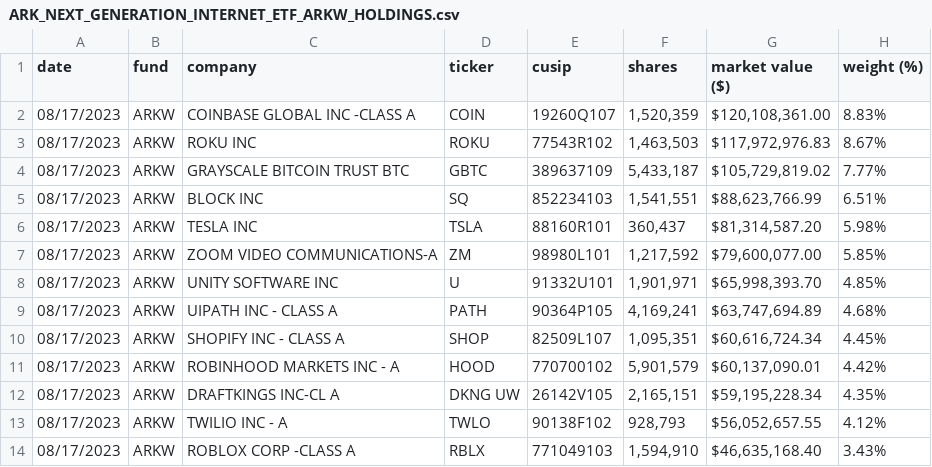
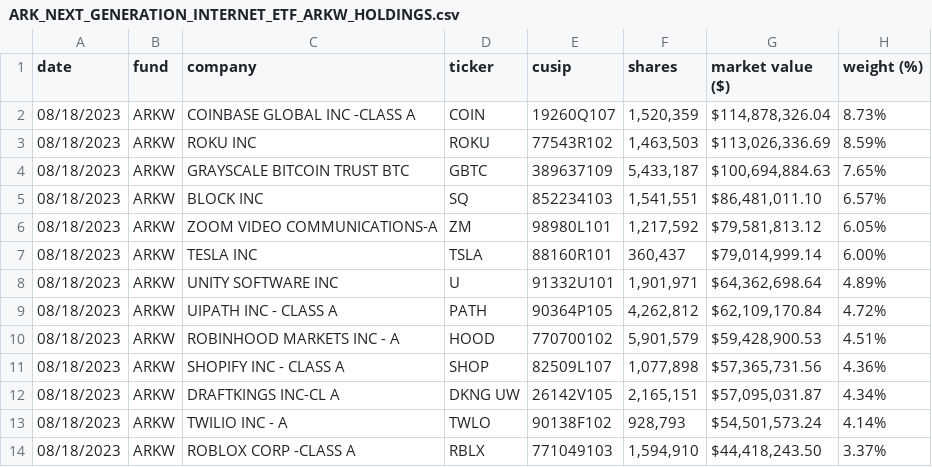
Before and after one commit to tigger0jk/ark-invest-scraper, a CSV file: holdings/ARK_NEXT_GENERATION_INTERNET_ETF_ARKW_HOLDINGS.csv, drawn as a sheet; only a part is shown; the diff covers the shown part only.

```diff
--- a/holdings/ARK_NEXT_GENERATION_INTERNET_ETF_ARKW_HOLDINGS.csv
+++ b/holdings/ARK_NEXT_GENERATION_INTERNET_ETF_ARKW_HOLDINGS.csv
@@ -1,14 +1,14 @@
 date,fund,company,ticker,cusip,shares,market  value  ($),weight  (%)
-08/17/2023,ARKW,COINBASE  GLOBAL  INC  -CLASS  A,COIN,19260Q107,"1,520,359","$120,108,361.00",8.83%
-08/17/2023,ARKW,ROKU  INC,ROKU,77543R102,"1,463,503","$117,972,976.83",8.67%
-08/17/2023,ARKW,GRAYSCALE  BITCOIN  TRUST  BTC,GBTC,389637109,"5,433,187","$105,729,819.02",7.77%
-08/17/2023,ARKW,BLOCK  INC,SQ,852234103,"1,541,551","$88,623,766.99",6.51%
-08/17/2023,ARKW,TESLA  INC,TSLA,88160R101,"360,437","$81,314,587.20",5.98%
-08/17/2023,ARKW,ZOOM  VIDEO  COMMUNICATIONS-A,ZM,98980L101,"1,217,592","$79,600,077.00",5.85%
-08/17/2023,ARKW,UNITY  SOFTWARE  INC,U,91332U101,"1,901,971","$65,998,393.70",4.85%
-08/17/2023,ARKW,UIPATH  INC  -  CLASS  A,PATH,90364P105,"4,169,241","$63,747,694.89",4.68%
-08/17/2023,ARKW,SHOPIFY  INC  -  CLASS  A,SHOP,82509L107,"1,095,351","$60,616,724.34",4.45%
-08/17/2023,ARKW,ROBINHOOD  MARKETS  INC  -  A,HOOD,770700102,"5,901,579","$60,137,090.01",4.42%
-08/17/2023,ARKW,DRAFTKINGS  INC-CL  A,DKNG  UW,26142V105,"2,165,151","$59,195,228.34",4.35%
-08/17/2023,ARKW,TWILIO  INC  -  A,TWLO,90138F102,"928,793","$56,052,657.55",4.12%
-08/17/2023,ARKW,ROBLOX  CORP  -CLASS  A,RBLX,771049103,"1,594,910","$46,635,168.40",3.43%
+08/18/2023,ARKW,COINBASE  GLOBAL  INC  -CLASS  A,COIN,19260Q107,"1,520,359","$114,878,326.04",8.73%
+08/18/2023,ARKW,ROKU  INC,ROKU,77543R102,"1,463,503","$113,026,336.69",8.59%
+08/18/2023,ARKW,GRAYSCALE  BITCOIN  TRUST  BTC,GBTC,389637109,"5,433,187","$100,694,884.63",7.65%
+08/18/2023,ARKW,BLOCK  INC,SQ,852234103,"1,541,551","$86,481,011.10",6.57%
+08/18/2023,ARKW,ZOOM  VIDEO  COMMUNICATIONS-A,ZM,98980L101,"1,217,592","$79,581,813.12",6.05%
+08/18/2023,ARKW,TESLA  INC,TSLA,88160R101,"360,437","$79,014,999.14",6.00%
+08/18/2023,ARKW,UNITY  SOFTWARE  INC,U,91332U101,"1,901,971","$64,362,698.64",4.89%
+08/18/2023,ARKW,UIPATH  INC  -  CLASS  A,PATH,90364P105,"4,262,812","$62,109,170.84",4.72%
+08/18/2023,ARKW,ROBINHOOD  MARKETS  INC  -  A,HOOD,770700102,"5,901,579","$59,428,900.53",4.51%
+08/18/2023,ARKW,SHOPIFY  INC  -  CLASS  A,SHOP,82509L107,"1,077,898","$57,365,731.56",4.36%
+08/18/2023,ARKW,DRAFTKINGS  INC-CL  A,DKNG  UW,26142V105,"2,165,151","$57,095,031.87",4.34%
+08/18/2023,ARKW,TWILIO  INC  -  A,TWLO,90138F102,"928,793","$54,501,573.24",4.14%
+08/18/2023,ARKW,ROBLOX  CORP  -CLASS  A,RBLX,771049103,"1,594,910","$44,418,243.50",3.37%
```
Also changed, not shown: 3 added rows, 3 removed rows and 53 edited cells elsewhere in this file, holdings/ARK_AUTONOMOUS_TECH._&_ROBOTICS_ETF_ARKQ_HOLDINGS.csv, holdings/ARK_GENOMIC_REVOLUTION_ETF_ARKG_HOLDINGS.csv, 6 other files.
